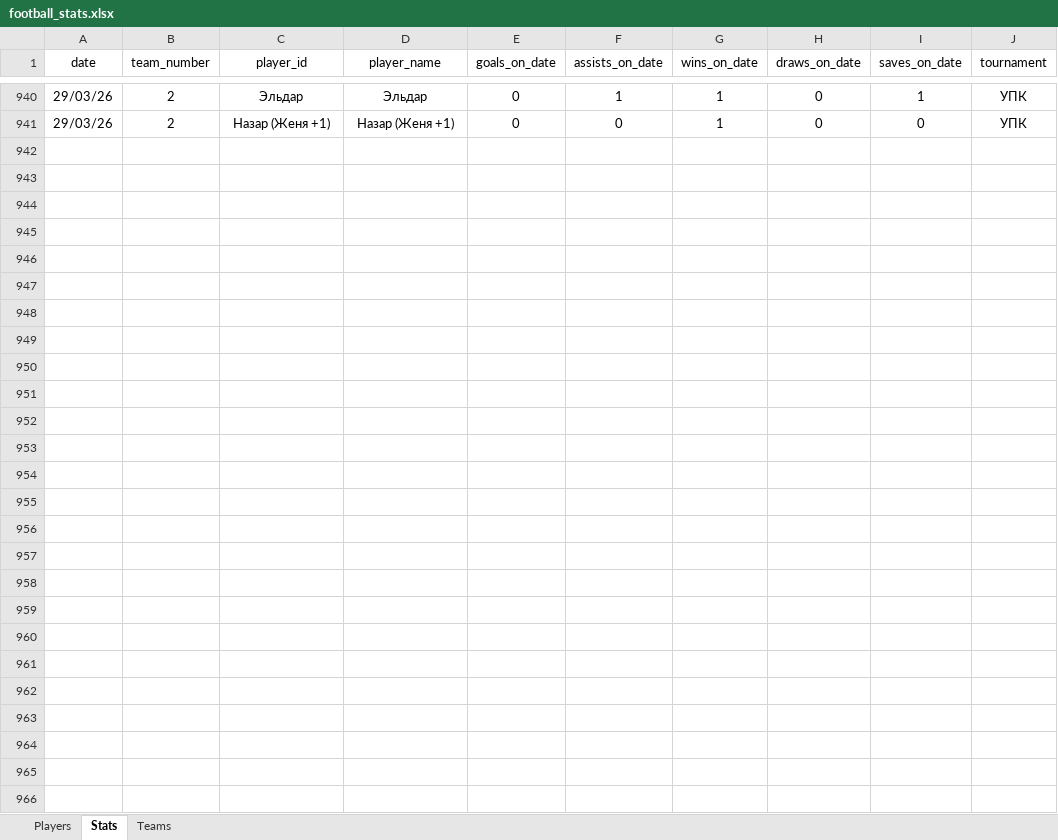
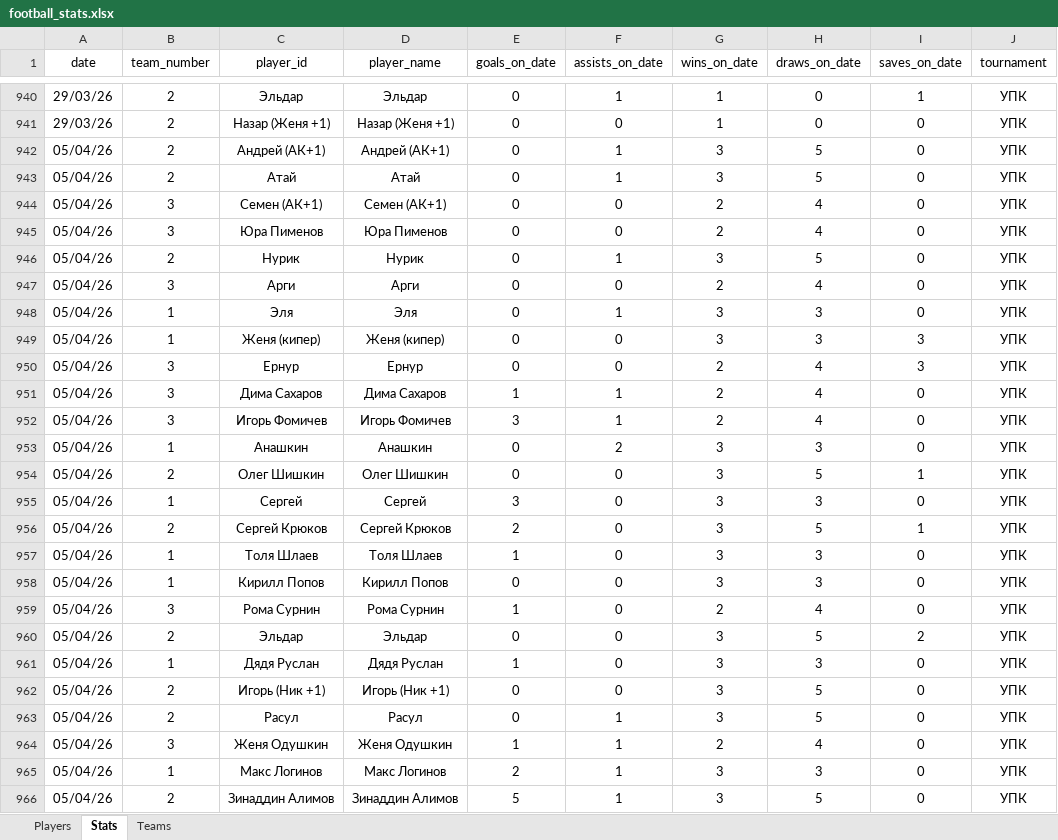
Before and after one commit to Greyusek/football_stats, an Excel workbook: football_stats.xlsx, sheet Stats, drawn as a sheet; only a part is shown, gaps mark what is left out; values as stored, in another font and other column widths than the file's, no borders; table styles not drawn; the diff names each change by its address in the sheet, - before the commit and + after, or states it on an @@ line.

```diff
--- a/football_stats.xlsx (sheet Stats)
+++ b/football_stats.xlsx (sheet Stats)
+row 942: 05/04/26 | 2 | Андрей (АК+1) | Андрей (АК+1) | 0 | 1 | 3 | 5 | 0 | УПК
+row 943: 05/04/26 | 2 | Атай | Атай | 0 | 1 | 3 | 5 | 0 | УПК
+row 944: 05/04/26 | 3 | Семен (АК+1) | Семен (АК+1) | 0 | 0 | 2 | 4 | 0 | УПК
+row 945: 05/04/26 | 3 | Юра Пименов | Юра Пименов | 0 | 0 | 2 | 4 | 0 | УПК
+row 946: 05/04/26 | 2 | Нурик | Нурик | 0 | 1 | 3 | 5 | 0 | УПК
+row 947: 05/04/26 | 3 | Арги | Арги | 0 | 0 | 2 | 4 | 0 | УПК
+row 948: 05/04/26 | 1 | Эля | Эля | 0 | 1 | 3 | 3 | 0 | УПК
+row 949: 05/04/26 | 1 | Женя (кипер) | Женя (кипер) | 0 | 0 | 3 | 3 | 3 | УПК
+row 950: 05/04/26 | 3 | Ернур | Ернур | 0 | 0 | 2 | 4 | 3 | УПК
+row 951: 05/04/26 | 3 | Дима Сахаров | Дима Сахаров | 1 | 1 | 2 | 4 | 0 | УПК
+row 952: 05/04/26 | 3 | Игорь Фомичев | Игорь Фомичев | 3 | 1 | 2 | 4 | 0 | УПК
+row 953: 05/04/26 | 1 | Анашкин | Анашкин | 0 | 2 | 3 | 3 | 0 | УПК
+row 954: 05/04/26 | 2 | Олег Шишкин | Олег Шишкин | 0 | 0 | 3 | 5 | 1 | УПК
+row 955: 05/04/26 | 1 | Сергей | Сергей | 3 | 0 | 3 | 3 | 0 | УПК
+row 956: 05/04/26 | 2 | Сергей Крюков | Сергей Крюков | 2 | 0 | 3 | 5 | 1 | УПК
+row 957: 05/04/26 | 1 | Толя Шлаев | Толя Шлаев | 1 | 0 | 3 | 3 | 0 | УПК
+row 958: 05/04/26 | 1 | Кирилл Попов | Кирилл Попов | 0 | 0 | 3 | 3 | 0 | УПК
+row 959: 05/04/26 | 3 | Рома Сурнин | Рома Сурнин | 1 | 0 | 2 | 4 | 0 | УПК
+row 960: 05/04/26 | 2 | Эльдар | Эльдар | 0 | 0 | 3 | 5 | 2 | УПК
+row 961: 05/04/26 | 1 | Дядя Руслан | Дядя Руслан | 1 | 0 | 3 | 3 | 0 | УПК
+row 962: 05/04/26 | 2 | Игорь (Ник +1) | Игорь (Ник +1) | 0 | 0 | 3 | 5 | 0 | УПК
+row 963: 05/04/26 | 2 | Расул | Расул | 0 | 1 | 3 | 5 | 0 | УПК
+row 964: 05/04/26 | 3 | Женя Одушкин | Женя Одушкин | 1 | 1 | 2 | 4 | 0 | УПК
+row 965: 05/04/26 | 1 | Макс Логинов | Макс Логинов | 2 | 1 | 3 | 3 | 0 | УПК
+row 966: 05/04/26 | 2 | Зинаддин Алимов | Зинаддин Алимов | 5 | 1 | 3 | 5 | 0 | УПК
```
Also changed, not shown: sheet Players, sheet Teams, 3 other files.
